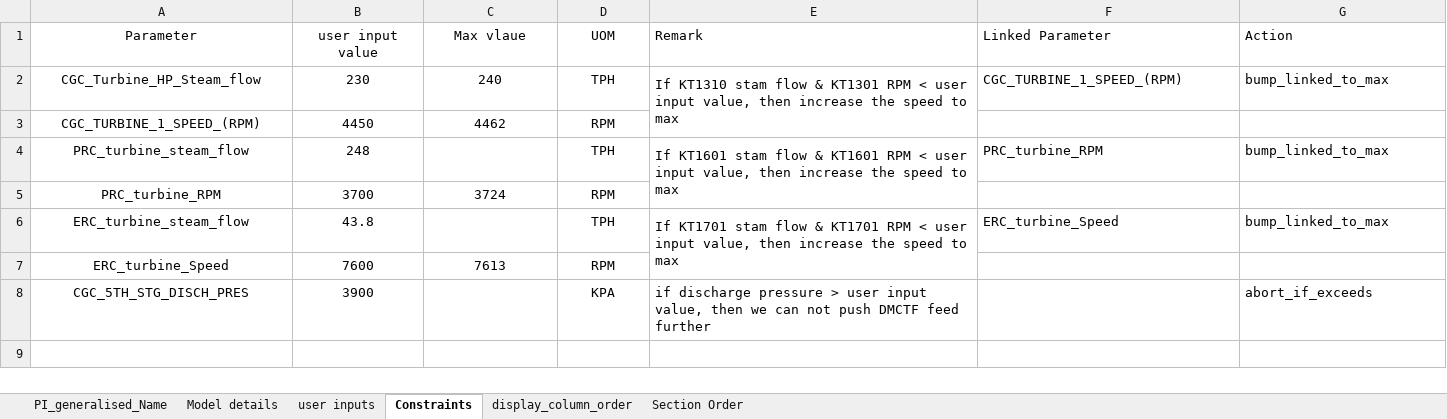
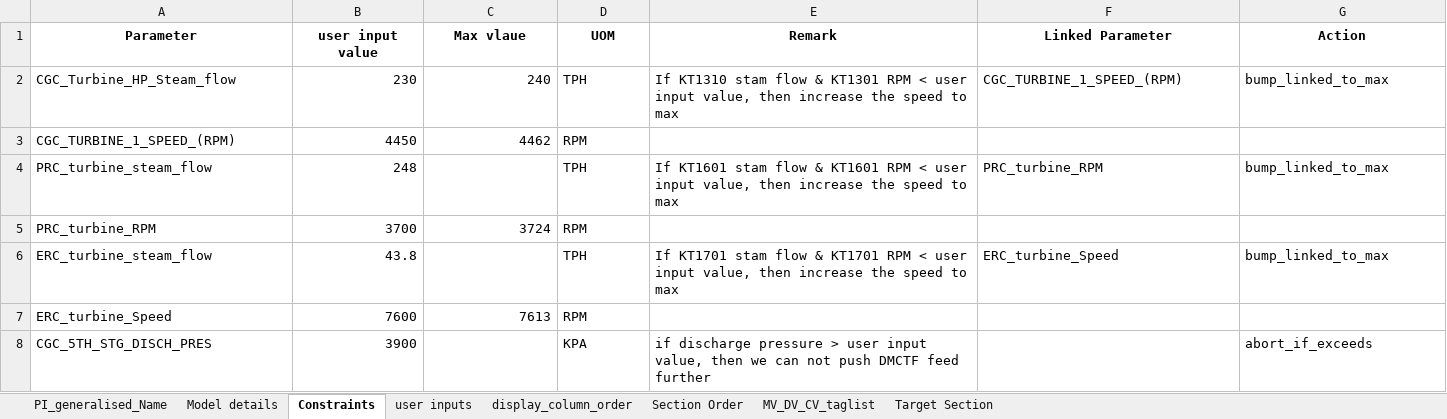
Before and after one commit to Ankur-Yadav09/SoftSensor-Intelligence-Platform, an Excel workbook: Data/Config_file.xlsx, sheet Constraints, drawn as a sheet; values as stored, in another font and other column widths than the file's, no borders; the diff names each change by its address in the sheet, - before the commit and + after, or states it on an @@ line.

Commit message:
Modify minor changes in Input MV_CV_DV, Model Mapping Alignment and added validation filter

```diff
--- a/Data/Config_file.xlsx (sheet Constraints)
+++ b/Data/Config_file.xlsx (sheet Constraints)
+sheet tab: MV_DV_CV_taglist
+sheet tab: Target Section
@@ sheet tab order changed: PI_generalised_Name | Model details | Constraints | user inputs | display_column_order | Section Order | MV_DV_CV_taglist | Target Section @@
-A1:G1 bold: off
+A1:G1 bold: on
-E1:G1 alignment: left
+E1:G1 alignment: center
-A2:A8 alignment: center
+A2:A8 alignment: left
-B2:C3 alignment: center
+B2:C3 alignment: right
-D2:D8 alignment: center
+D2:D8 alignment: left
-E2:E3 merged
-B4 alignment: center
+B4 alignment: right
-E4:E5 merged
-B5:C5 alignment: center
+B5:C5 alignment: right
-B6 alignment: center
+B6 alignment: right
-E6:E7 merged
-B7:C7 alignment: center
+B7:C7 alignment: right
-B8 alignment: center
+B8 alignment: right
```
Also changed, not shown: sheet PI_generalised_Name, sheet Model details, sheet user inputs, sheet display_column_order, sheet Section Order, 11 other files.
